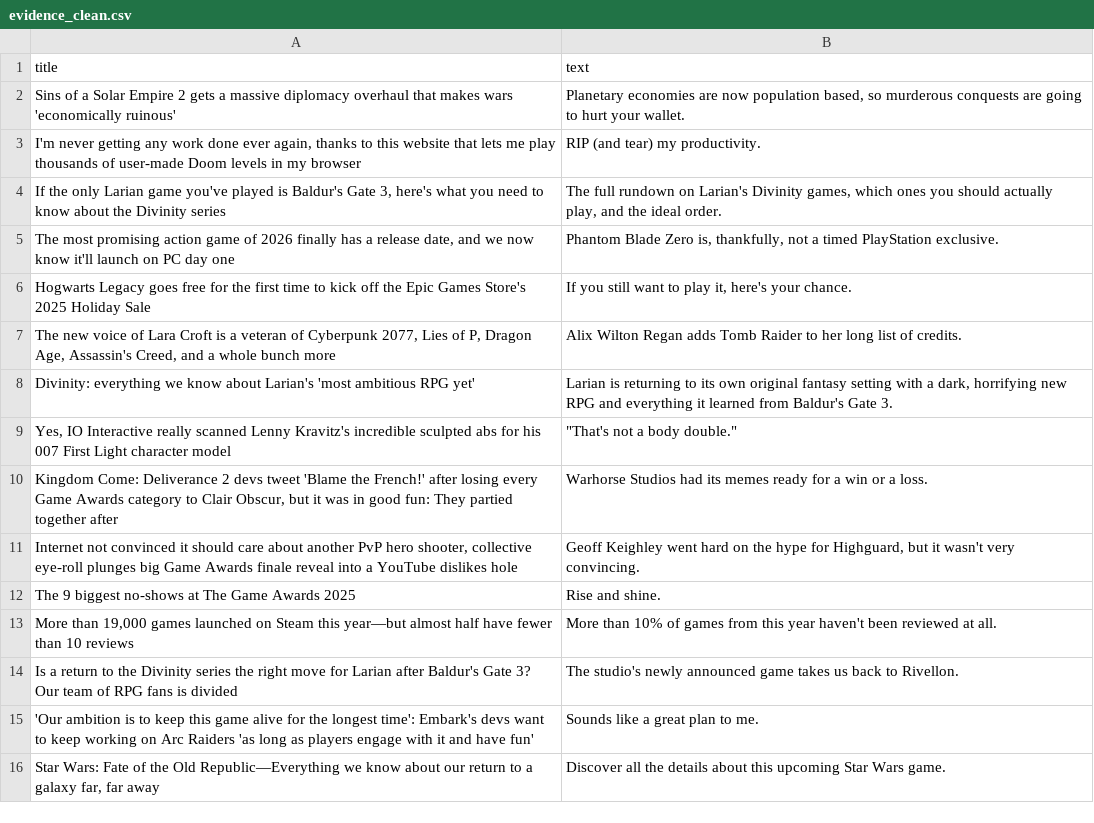
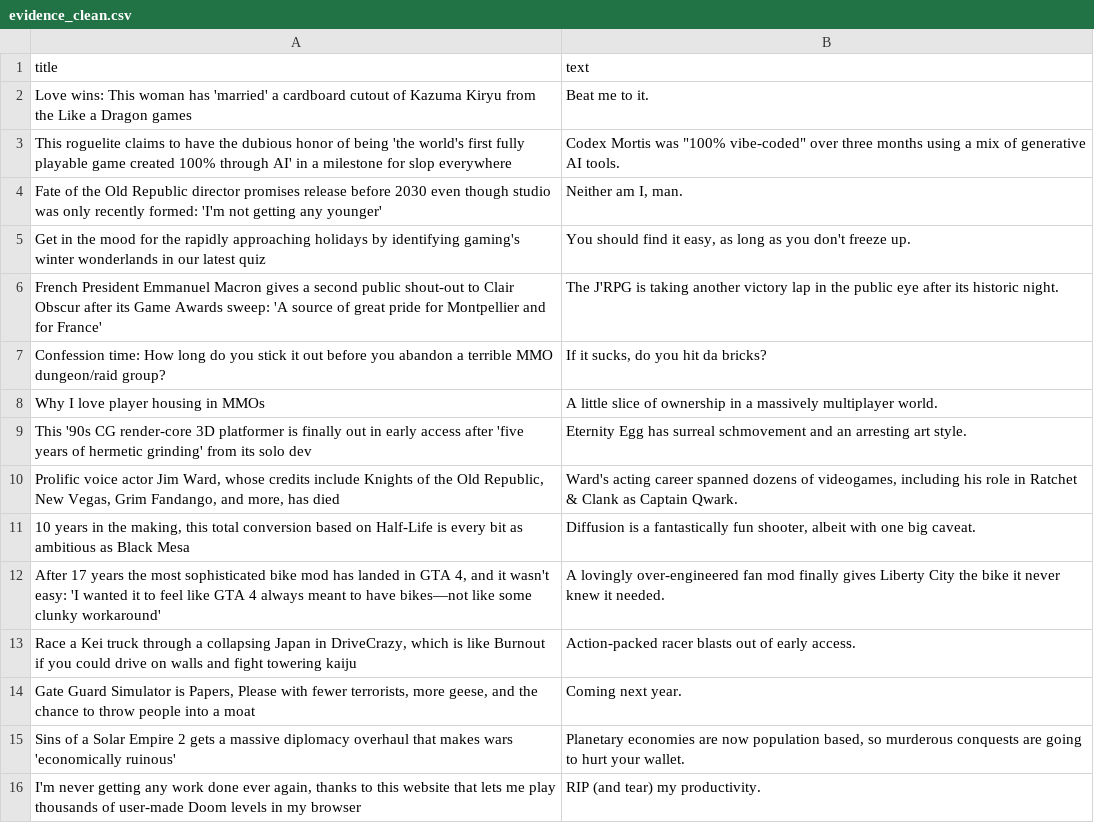
Before and after one commit to ROHIT05-ENG/gaming-news-project, a CSV file: data/evidence/evidence_clean.csv, drawn as a sheet; only a part is shown; the shorter side is filled out with more unchanged rows; the diff covers the shown part only; the diff names each change by its address in the sheet, - before the commit and + after, or states it on an @@ line.

```diff
--- a/data/evidence/evidence_clean.csv
+++ b/data/evidence/evidence_clean.csv
+row 2: Love wins: This woman has 'married' a cardboard cutout of Kazuma Kiryu from the Like a Dragon games | Beat me to it.
+row 3: This roguelite claims to have the dubious honor of being 'the world's first fully playable game created 100% through AI' in a milestone for slop everywhere | Codex Mortis was "100% vibe-coded" over three months using a mix of generative AI tools.
+row 4: Fate of the Old Republic director promises release before 2030 even though studio was only recently formed: 'I'm not getting any younger' | Neither am I, man.
+row 5: Get in the mood for the rapidly approaching holidays by identifying gaming's winter wonderlands in our latest quiz | You should find it easy, as long as you don't freeze up.
+row 6: French President Emmanuel Macron gives a second public shout-out to Clair Obscur after its Game Awards sweep: 'A source of great pride for Montpellier and for France' | The J'RPG is taking another victory lap in the public eye after its historic night.
+row 7: Confession time: How long do you stick it out before you abandon a terrible MMO dungeon/raid group? | If it sucks, do you hit da bricks?
+row 8: Why I love player housing in MMOs | A little slice of ownership in a massively multiplayer world.
+row 9: This '90s CG render-core 3D platformer is finally out in early access after 'five years of hermetic grinding' from its solo dev | Eternity Egg has surreal schmovement and an arresting art style.
+row 10: Prolific voice actor Jim Ward, whose credits include Knights of the Old Republic, New Vegas, Grim Fandango, and more, has died | Ward's acting career spanned dozens of videogames, including his role in Ratchet & Clank as Captain Qwark.
+row 11: 10 years in the making, this total conversion based on Half-Life is every bit as ambitious as Black Mesa | Diffusion is a fantastically fun shooter, albeit with one big caveat.
+row 12: After 17 years the most sophisticated bike mod has landed in GTA 4, and it wasn't easy: 'I wanted it to feel like GTA 4 always meant to have bikes—not like some clunky workaround' | A lovingly over-engineered fan mod finally gives Liberty City the bike it never knew it needed.
+row 13: Race a Kei truck through a collapsing Japan in DriveCrazy, which is like Burnout if you could drive on walls and fight towering kaiju | Action-packed racer blasts out of early access.
+row 14: Gate Guard Simulator is Papers, Please with fewer terrorists, more geese, and the chance to throw people into a moat | Coming next year.
```
Also changed, not shown: 3 added rows and 16 removed rows elsewhere in this file, data/evidence/evidence_raw.csv.
